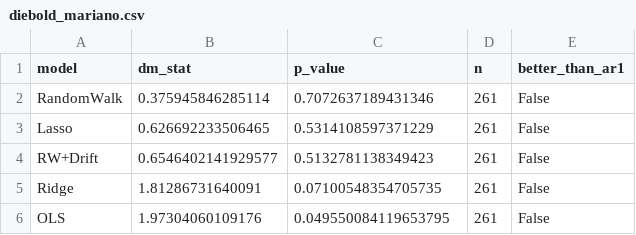
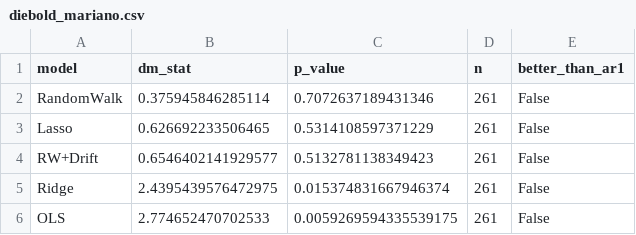
Before and after one commit to Trist4/exchange-rate-forecaster-ZA, a CSV file: reports/diebold_mariano.csv, drawn as a sheet.

Commit message:
platinum dataset added

```diff
--- a/reports/diebold_mariano.csv
+++ b/reports/diebold_mariano.csv
@@ -4,3 +4,3 @@ Lasso,0.626692233506465,0.5314108597371229,261,False
 RW+Drift,0.6546402141929577,0.5132781138349423,261,False
-Ridge,1.81286731640091,0.07100548354705735,261,False
-OLS,1.97304060109176,0.049550084119653795,261,False
+Ridge,2.4395439576472975,0.015374831667946374,261,False
+OLS,2.774652470702533,0.0059269594335539175,261,False
```
Also changed, not shown: reports/metrics_overall.csv, reports/metrics_per_year.csv, 8 other files.
